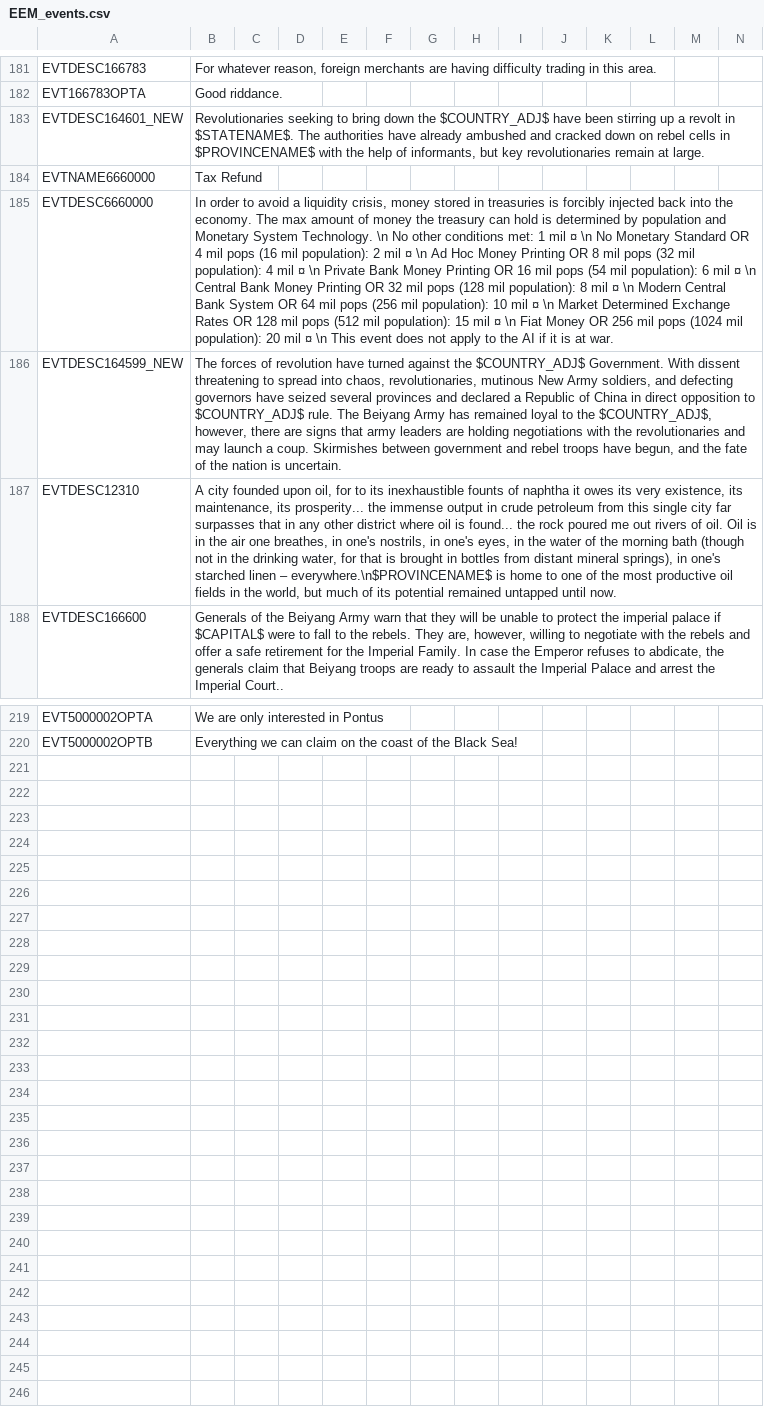
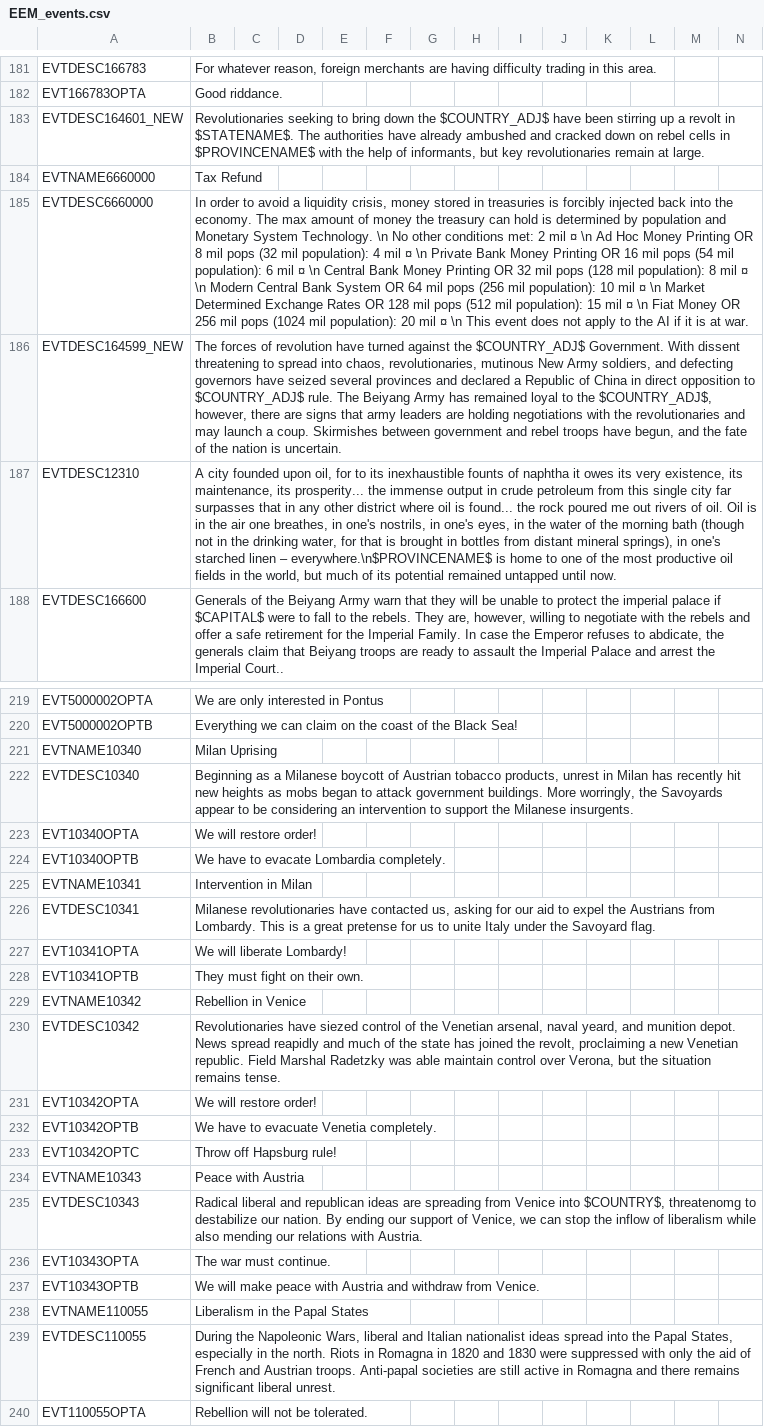
Before and after one commit to ujtcelvn/Ending_Extension_Mod, a CSV file: EEM/localisation/EEM_events.csv, drawn as a sheet; only a part is shown, gaps mark what is left out; the diff names each change by its address in the sheet, - before the commit and + after, or states it on an @@ line.

```diff
--- a/EEM/localisation/EEM_events.csv
+++ b/EEM/localisation/EEM_events.csv
-B185: …conditions met: 1 mil ¤ \n No Monetary Standard OR 4 mil pops (16 mil population): 2 mil…
+B185: …conditions met: 2 mil…
+row 221: EVTNAME10340 | Milan Uprising
+row 222: EVTDESC10340 | Beginning as a Milanese boycott of Austrian tobacco products, unrest in Milan has recently hit new heights as mobs began to attack government buildings. More worringly, the Savoyards appear to be considering an intervention to support the Milanese insurgents.
+row 223: EVT10340OPTA | We will restore order!
+row 224: EVT10340OPTB | We have to evacate Lombardia completely.
+row 225: EVTNAME10341 | Intervention in Milan
+row 226: EVTDESC10341 | Milanese revolutionaries have contacted us, asking for our aid to expel the Austrians from Lombardy. This is a great pretense for us to unite Italy under the Savoyard flag.
+row 227: EVT10341OPTA | We will liberate Lombardy!
+row 228: EVT10341OPTB | They must fight on their own.
+row 229: EVTNAME10342 | Rebellion in Venice
+row 230: EVTDESC10342 | Revolutionaries have siezed control of the Venetian arsenal, naval yeard, and munition depot. News spread reapidly and much of the state has joined the revolt, proclaiming a new Venetian republic. Field Marshal Radetzky was able maintain control over Verona, but the situation remains tense.
+row 231: EVT10342OPTA | We will restore order!
+row 232: EVT10342OPTB | We have to evacuate Venetia completely.
+row 233: EVT10342OPTC | Throw off Hapsburg rule!
+row 234: EVTNAME10343 | Peace with Austria
+row 235: EVTDESC10343 | Radical liberal and republican ideas are spreading from Venice into $COUNTRY$, threatenomg to destabilize our nation. By ending our support of Venice, we can stop the inflow of liberalism while also mending our relations with Austria.
+row 236: EVT10343OPTA | The war must continue.
+row 237: EVT10343OPTB | We will make peace with Austria and withdraw from Venice.
+row 238: EVTNAME110055 | Liberalism in the Papal States
+row 239: EVTDESC110055 | During the Napoleonic Wars, liberal and Italian nationalist ideas spread into the Papal States, especially in the north. Riots in Romagna in 1820 and 1830 were suppressed with only the aid of French and Austrian troops. Anti-papal societies are still active in Romagna and there remains significant liberal unrest.
+row 240: EVT110055OPTA | Rebellion will not be tolerated.
```
Also changed, not shown: EEM/localisation/EEM_decisions.csv, 30 other files.
